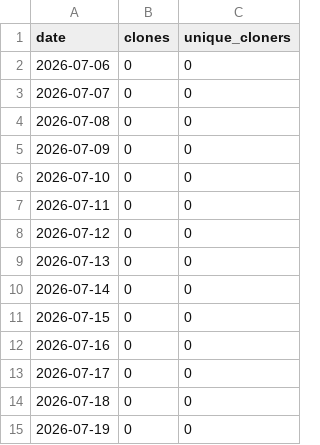
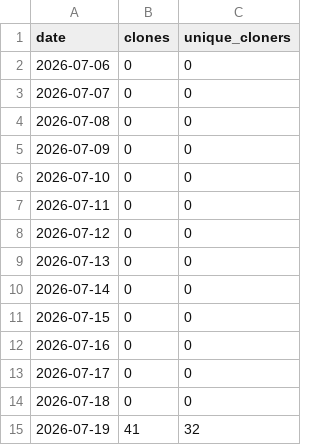
Before and after one commit to munetomoando/kiroku, a CSV file: clones.csv, drawn as a sheet.

```diff
--- a/clones.csv
+++ b/clones.csv
@@ -14,2 +14,2 @@ date,clones,unique_cloners
 2026-07-18,0,0
-2026-07-19,0,0
+2026-07-19,41,32
```
Also changed, not shown: views.csv, 1 other file.
